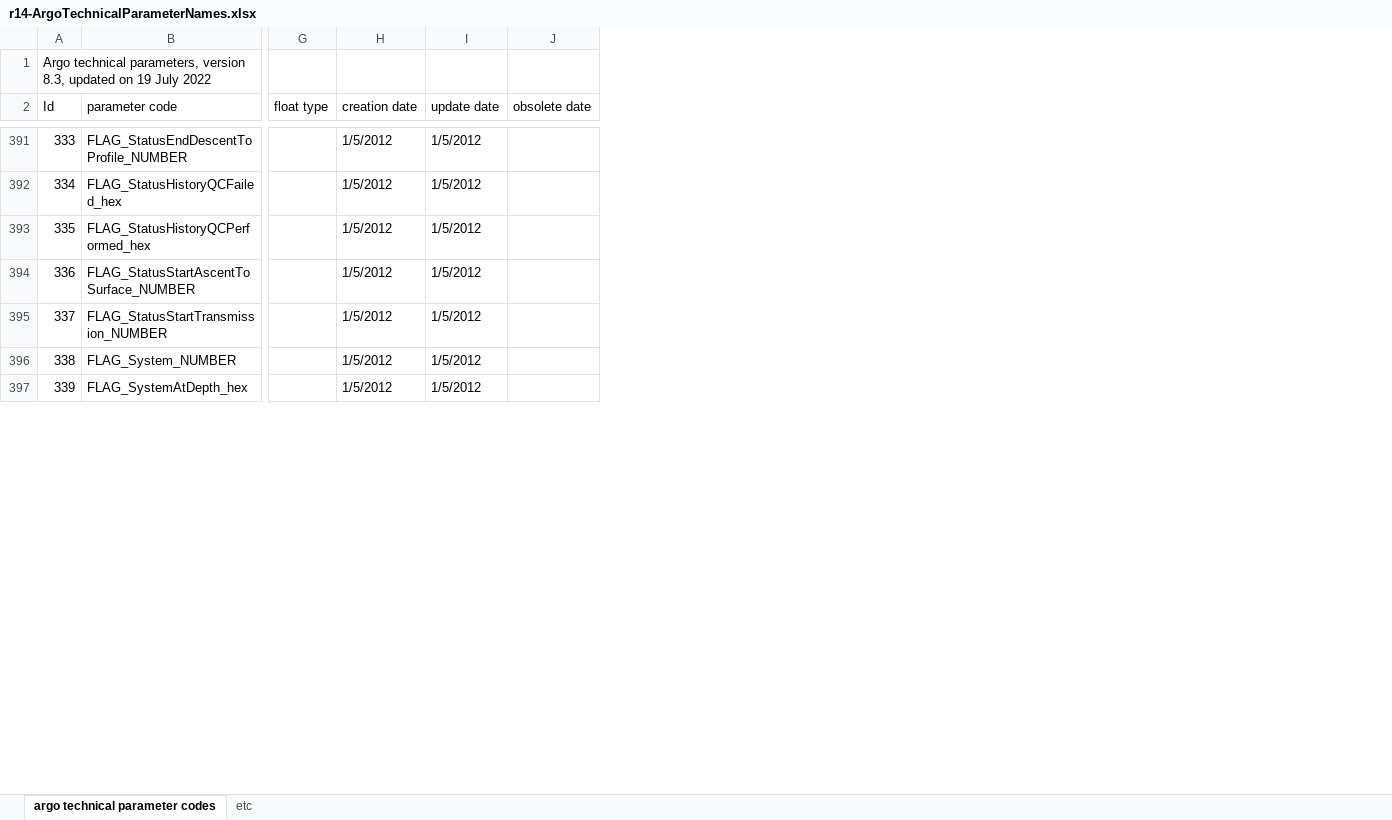
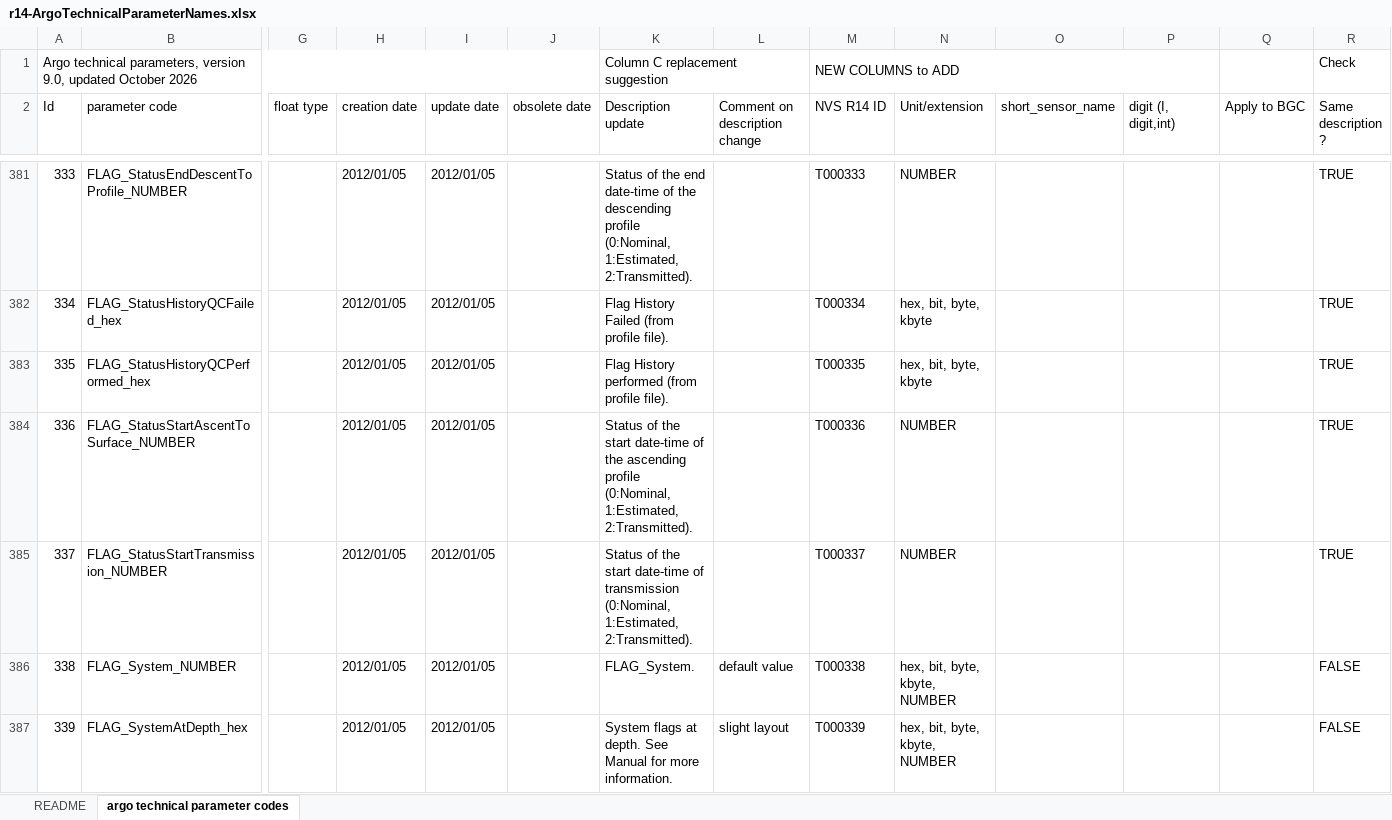
Before and after one commit to OneArgo/argo-format-user-manual, an Excel workbook: etc/r14-ArgoTechnicalParameterNames.xlsx, sheet argo technical parameter codes, drawn as a sheet; only a part is shown, gaps mark what is left out; values as stored, in another font and other column widths than the file's, no cell formats; conditional formats and table styles not drawn; addresses are those after the commit; the diff covers the shown part only; the diff names each change by its address in the sheet, - before the commit and + after, or states it on an @@ line.

Commit message:
Update r14-ArgoTechnicalParameterNames.xlsx
- adding under-ice WG terms (https://github.com/OneArgo/ArgoVocabs/issues/233)
- cleaning and improving Excel file layout

```diff
--- a/etc/r14-ArgoTechnicalParameterNames.xlsx (sheet argo technical parameter codes)
+++ b/etc/r14-ArgoTechnicalParameterNames.xlsx (sheet argo technical parameter codes)
-sheet tab: etc
+sheet tab: README
+column K (Description update), row 1: Column C replacement suggestion; rows 381-387: Status of the end date-time of the descending profile (0:Nominal, 1:Estimated, 2:Transmitted). | Flag History Failed (from profile file). | Flag History performed (from profile file). | Status of the start date-time of the ascending profile (0:Nominal, 1:Estimated, 2:Transmitted). | Status of the start date-time of transmission (0:Nominal, 1:Estimated, 2:Transmitted). | FLAG_System. | System flags at depth. See Manual for more information.
+column L (Comment on description change), rows 386-387: default value | slight layout
+column M (NVS R14 ID), row 1: NEW COLUMNS to ADD; rows 381-387: T000333 | T000334 | T000335 | T000336 | T000337 | T000338 | T000339
+column N (Unit/extension), rows 381-387: NUMBER | hex, bit, byte, kbyte | hex, bit, byte, kbyte | NUMBER | NUMBER | hex, bit, byte, kbyte, NUMBER | hex, bit, byte, kbyte, NUMBER
+column O (short_sensor_name), empty
+column P (digit (I, digit,int)), empty
+column Q (Apply to BGC), empty
+column R (Same description ?), row 1: Check; rows 381-387: TRUE | TRUE | TRUE | TRUE | TRUE | FALSE | FALSE
-A1 (Id): …parameters, version 8.3, updated on 19 July 2022
+A1 (Id): …parameters, version 9.0, updated October 2026
+A1:J1 merged
-H381:H387 (creation date): 1/5/2012
+H381:H387 (creation date): 2012/01/05
-I381:I387 (update date): 1/5/2012
+I381:I387 (update date): 2012/01/05
```
Also changed, not shown: 4 added rows, 64 removed rows and 1345 edited cells elsewhere in this sheet, cell formats.
